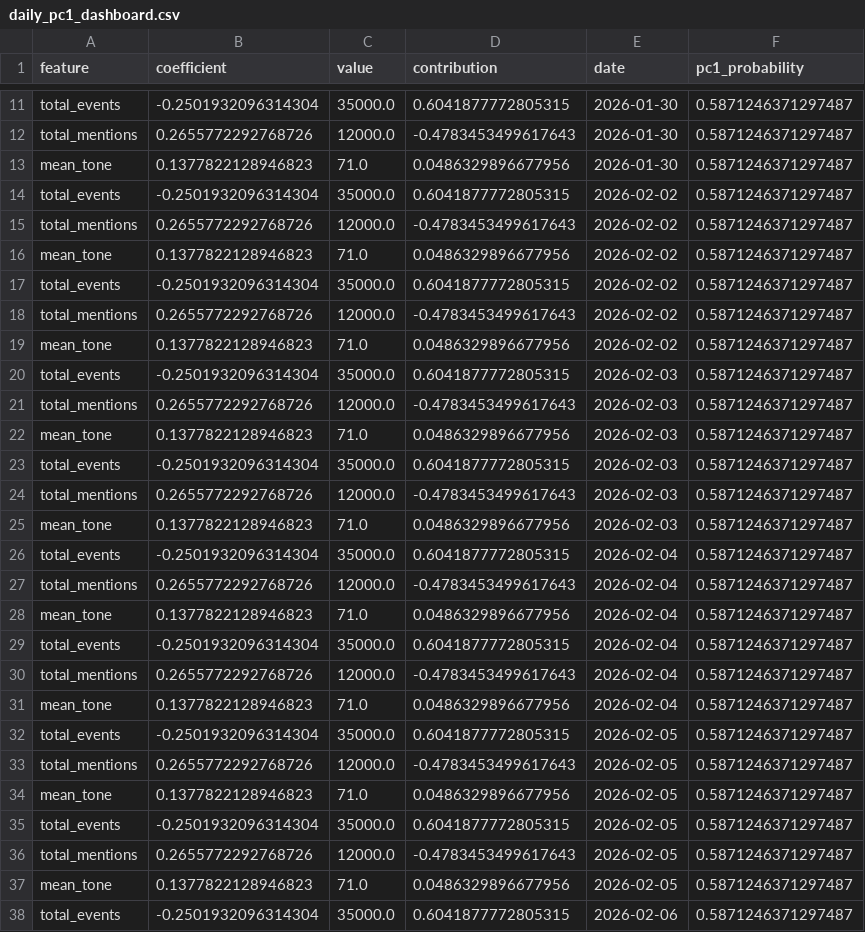
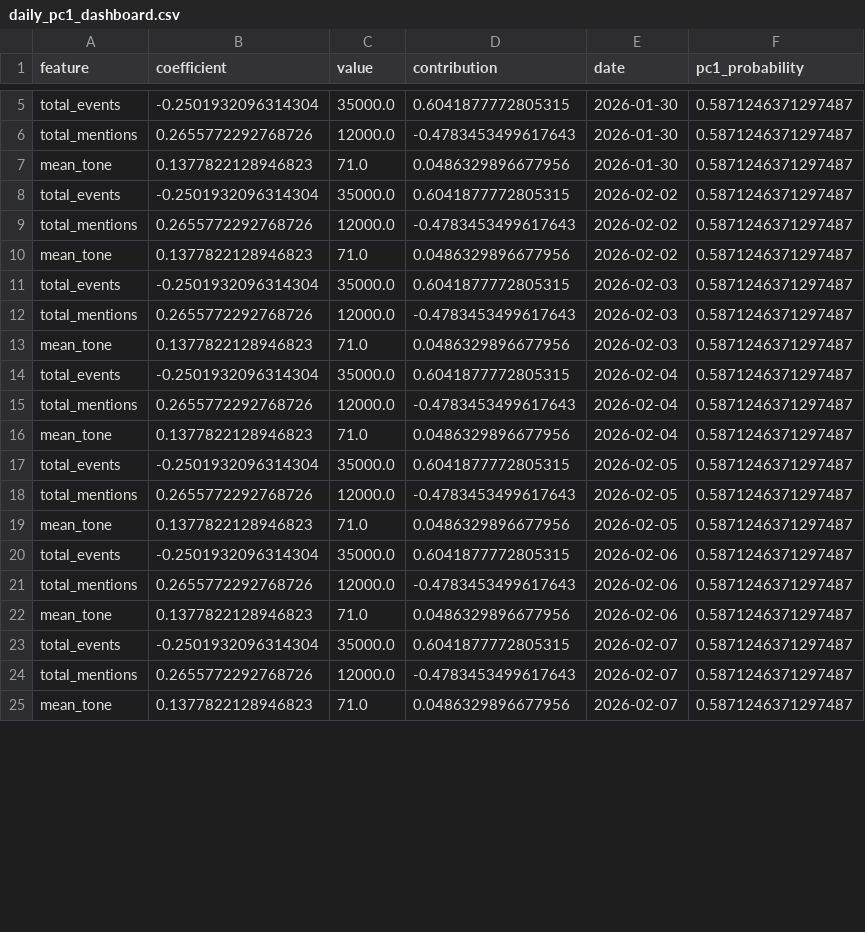
Before and after one commit to Jay-salot-2210/Modeling-Systematic-Market-Risk-via-Principal-Component-Analysis-and-Macroeconomic-News, a CSV file: data/daily_pc1_dashboard.csv, drawn as a sheet; only a part is shown, gaps mark what is left out; the shorter side is filled out with more unchanged rows; the diff covers the shown part only.

```diff
--- a/data/daily_pc1_dashboard.csv
+++ b/data/daily_pc1_dashboard.csv
@@ -16,8 +10,2 @@ total_mentions,0.2655772292768726,12000.0,-0.4783453499617643,2026-02-02,0.58712
 mean_tone,0.1377822128946823,71.0,0.0486329896677956,2026-02-02,0.5871246371297487
-total_events,-0.2501932096314304,35000.0,0.6041877772805315,2026-02-02,0.5871246371297487
-total_mentions,0.2655772292768726,12000.0,-0.4783453499617643,2026-02-02,0.5871246371297487
-mean_tone,0.1377822128946823,71.0,0.0486329896677956,2026-02-02,0.5871246371297487
-total_events,-0.2501932096314304,35000.0,0.6041877772805315,2026-02-03,0.5871246371297487
-total_mentions,0.2655772292768726,12000.0,-0.4783453499617643,2026-02-03,0.5871246371297487
-mean_tone,0.1377822128946823,71.0,0.0486329896677956,2026-02-03,0.5871246371297487
 total_events,-0.2501932096314304,35000.0,0.6041877772805315,2026-02-03,0.5871246371297487
@@ -28,8 +16,2 @@ total_mentions,0.2655772292768726,12000.0,-0.4783453499617643,2026-02-04,0.58712
 mean_tone,0.1377822128946823,71.0,0.0486329896677956,2026-02-04,0.5871246371297487
-total_events,-0.2501932096314304,35000.0,0.6041877772805315,2026-02-04,0.5871246371297487
-total_mentions,0.2655772292768726,12000.0,-0.4783453499617643,2026-02-04,0.5871246371297487
-mean_tone,0.1377822128946823,71.0,0.0486329896677956,2026-02-04,0.5871246371297487
-total_events,-0.2501932096314304,35000.0,0.6041877772805315,2026-02-05,0.5871246371297487
-total_mentions,0.2655772292768726,12000.0,-0.4783453499617643,2026-02-05,0.5871246371297487
-mean_tone,0.1377822128946823,71.0,0.0486329896677956,2026-02-05,0.5871246371297487
 total_events,-0.2501932096314304,35000.0,0.6041877772805315,2026-02-05,0.5871246371297487
```
Also changed, not shown: 18 removed rows and 10 edited cells elsewhere in this file, 1 other file.
